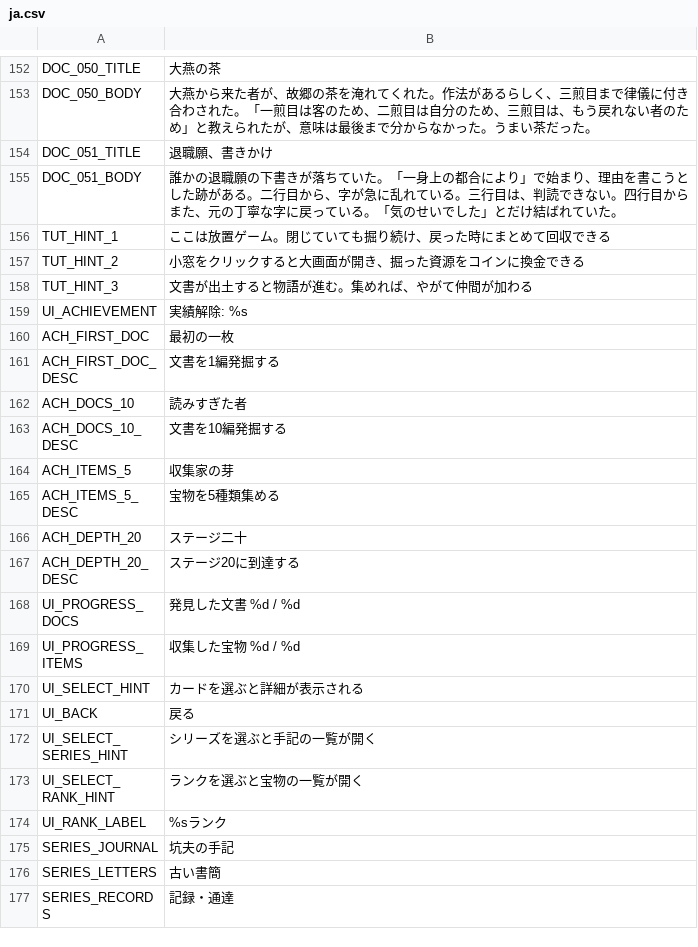
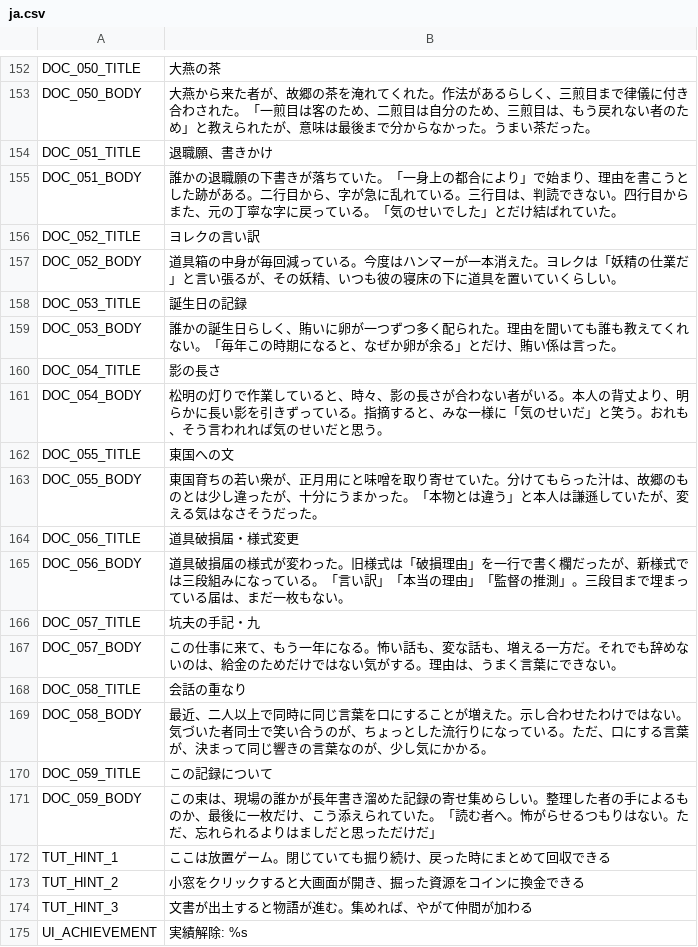
Before and after one commit to jinsei0604/UnderDesk, a CSV file: locale/ja.csv, drawn as a sheet; only a part is shown, gaps mark what is left out; the shorter side is filled out with more unchanged rows.

```diff
--- a/locale/ja.csv
+++ b/locale/ja.csv
@@ -155,2 +155,18 @@ DOC_051_TITLE,退職願、書きかけ
 DOC_051_BODY,"誰かの退職願の下書きが落ちていた。「一身上の都合により」で始まり、理由を書こうとした跡がある。二行目から、字が急に乱れている。三行目は、判読できない。四行目からまた、元の丁寧な字に戻っている。「気のせいでした」とだけ結ばれていた。"
+DOC_052_TITLE,ヨレクの言い訳
+DOC_052_BODY,"道具箱の中身が毎回減っている。今度はハンマーが一本消えた。ヨレクは「妖精の仕業だ」と言い張るが、その妖精、いつも彼の寝床の下に道具を置いていくらしい。"
+DOC_053_TITLE,誕生日の記録
+DOC_053_BODY,"誰かの誕生日らしく、賄いに卵が一つずつ多く配られた。理由を聞いても誰も教えてくれない。「毎年この時期になると、なぜか卵が余る」とだけ、賄い係は言った。"
+DOC_054_TITLE,影の長さ
+DOC_054_BODY,"松明の灯りで作業していると、時々、影の長さが合わない者がいる。本人の背丈より、明らかに長い影を引きずっている。指摘すると、みな一様に「気のせいだ」と笑う。おれも、そう言われれば気のせいだと思う。"
+DOC_055_TITLE,東国への文
+DOC_055_BODY,"東国育ちの若い衆が、正月用にと味噌を取り寄せていた。分けてもらった汁は、故郷のものとは少し違ったが、十分にうまかった。「本物とは違う」と本人は謙遜していたが、変える気はなさそうだった。"
+DOC_056_TITLE,道具破損届・様式変更
+DOC_056_BODY,"道具破損届の様式が変わった。旧様式は「破損理由」を一行で書く欄だったが、新様式では三段組みになっている。「言い訳」「本当の理由」「監督の推測」。三段目まで埋まっている届は、まだ一枚もない。"
+DOC_057_TITLE,坑夫の手記・九
+DOC_057_BODY,"この仕事に来て、もう一年になる。怖い話も、変な話も、増える一方だ。それでも辞めないのは、給金のためだけではない気がする。理由は、うまく言葉にできない。"
+DOC_058_TITLE,会話の重なり
+DOC_058_BODY,"最近、二人以上で同時に同じ言葉を口にすることが増えた。示し合わせたわけではない。気づいた者同士で笑い合うのが、ちょっとした流行りになっている。ただ、口にする言葉が、決まって同じ響きの言葉なのが、少し気にかかる。"
+DOC_059_TITLE,この記録について
+DOC_059_BODY,"この束は、現場の誰かが長年書き溜めた記録の寄せ集めらしい。整理した者の手によるものか、最後に一枚だけ、こう添えられていた。「読む者へ。怖がらせるつもりはない。ただ、忘れられるよりはましだと思っただけだ」"
 TUT_HINT_1,ここは放置ゲーム。閉じていても掘り続け、戻った時にまとめて回収できる
```
Also changed, not shown: locale/en.csv, 14 other files.
